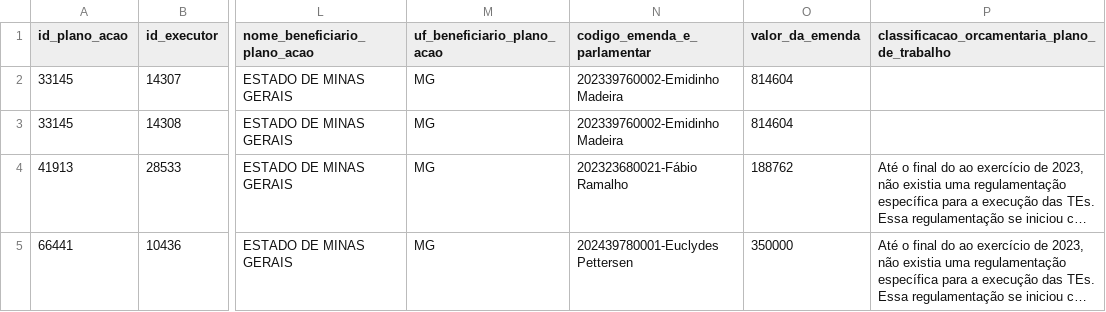
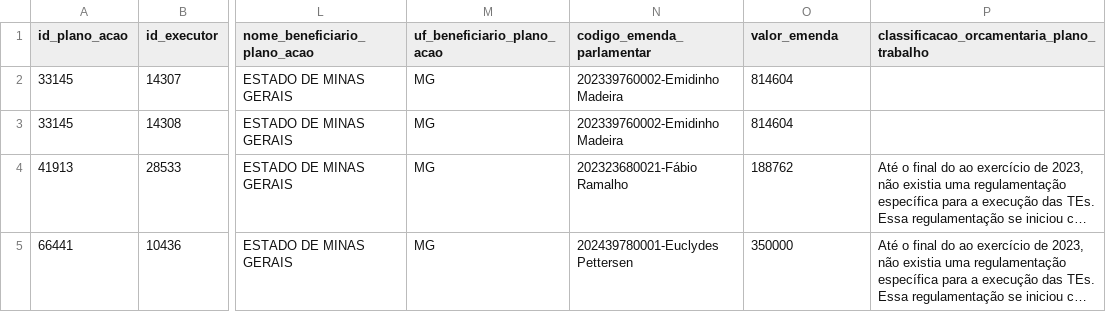
Before and after one commit to transparencia-mg/emendas, a CSV file: dataset/data/plano_execucao_emendas_pix.csv, drawn as a sheet; only a part is shown, gaps mark what is left out; long unchanged cells end in …; the diff names each change by its address in the sheet, - before the commit and + after, or states it on an @@ line.

```diff
--- a/dataset/data/plano_execucao_emendas_pix.csv
+++ b/dataset/data/plano_execucao_emendas_pix.csv
-N1: codigo_emenda_e_parlamentar
+N1: codigo_emenda_parlamentar
-O1: valor_da_emenda
+O1: valor_emenda
-P1: classificacao_orcamentaria_plano_de_trabalho
+P1: classificacao_orcamentaria_plano_trabalho
```
Also changed, not shown: dataset/data/dados_gerais_emendas.csv, dataset/data/execucao_transferencias_especiais_pix.csv.
